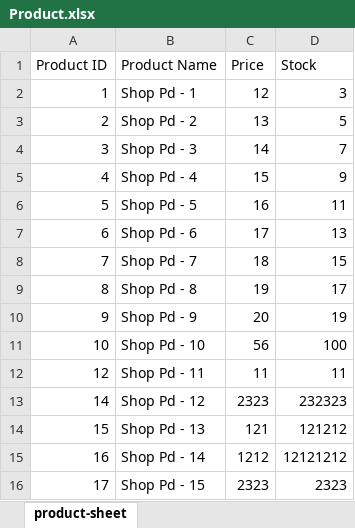
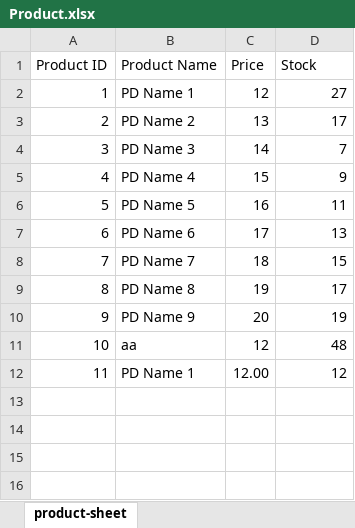
Before and after one commit to Naiem890/shop-expense-tracker, an Excel workbook: src/main/resources/data/Product.xlsx, sheet product-sheet, drawn as a sheet; values as stored, in another font and other column widths than the file's, no borders; removed rows and columns are numbered as before the commit, all else as after; the diff names each change by its address in the sheet, - before the commit and + after, or states it on an @@ line.

Commit message:
add function modified for repaing product add

```diff
--- a/src/main/resources/data/Product.xlsx (sheet product-sheet)
+++ b/src/main/resources/data/Product.xlsx (sheet product-sheet)
-B2 (Product Name): Shop Pd - 1
+B2 (Product Name): PD Name 1
-D2 (Stock): 3
+D2 (Stock): 27
-B3 (Product Name): Shop Pd - 2
+B3 (Product Name): PD Name 2
-D3 (Stock): 5
+D3 (Stock): 17
-B4 (Product Name): Shop Pd - 3
+B4 (Product Name): PD Name 3
-B5 (Product Name): Shop Pd - 4
+B5 (Product Name): PD Name 4
-B6 (Product Name): Shop Pd - 5
+B6 (Product Name): PD Name 5
-B7 (Product Name): Shop Pd - 6
+B7 (Product Name): PD Name 6
-B8 (Product Name): Shop Pd - 7
+B8 (Product Name): PD Name 7
-B9 (Product Name): Shop Pd - 8
+B9 (Product Name): PD Name 8
-B10 (Product Name): Shop Pd - 9
+B10 (Product Name): PD Name 9
-B11 (Product Name): Shop Pd - 10
+B11 (Product Name): aa
-C11 (Price): 56
+C11 (Price): 12
-D11 (Stock): 100
+D11 (Stock): 48
-row 12: 12 | Shop Pd - 11 | 11 | 11
-row 13: 14 | Shop Pd - 12 | 2323 | 232323
-row 14: 15 | Shop Pd - 13 | 121 | 121212
-row 15: 16 | Shop Pd - 14 | 1212 | 12121212
-row 16: 17 | Shop Pd - 15 | 2323 | 2323
+row 12: 11 | PD Name 1 | 12.00 | 12
```
Also changed, not shown: src/main/resources/data/ThirdPartyProduct.xlsx, 2 other files.
